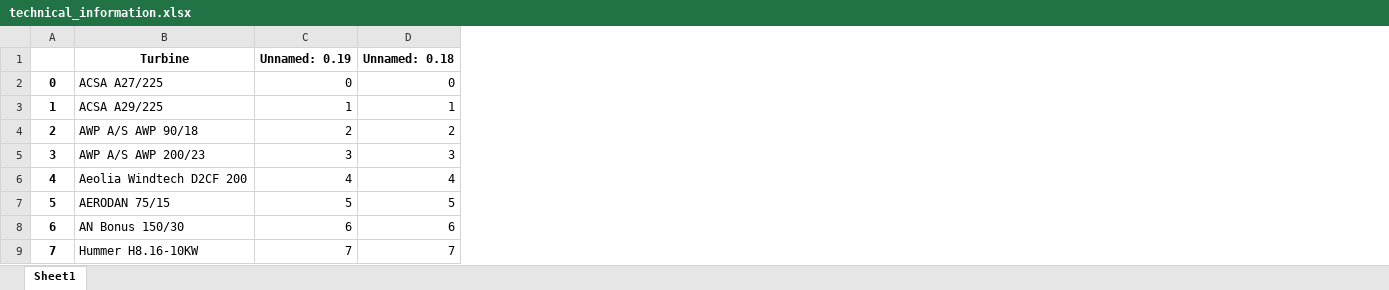
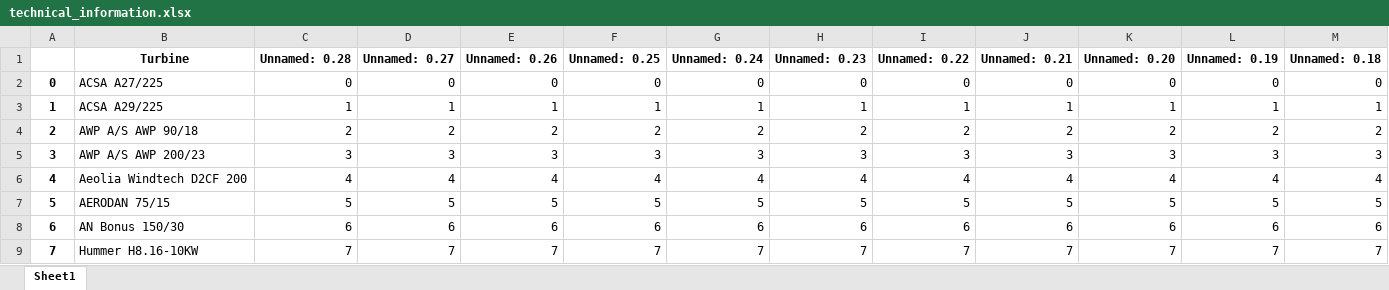
Before and after one commit to joda9/Windenergieanlage, an Excel workbook: data/technical_information.xlsx, sheet Sheet1, drawn as a sheet; only a part is shown; values as stored, in another font and other column widths than the file's, no borders; the diff names each change by its address in the sheet, - before the commit and + after, or states it on an @@ line.

```diff
--- a/data/technical_information.xlsx (sheet Sheet1)
+++ b/data/technical_information.xlsx (sheet Sheet1)
+column C (Unnamed: 0.28), rows 2-9: 0 | 1 | 2 | 3 | 4 | 5 | 6 | 7
+column D (Unnamed: 0.27), rows 2-9: 0 | 1 | 2 | 3 | 4 | 5 | 6 | 7
+column E (Unnamed: 0.26), rows 2-9: 0 | 1 | 2 | 3 | 4 | 5 | 6 | 7
+column F (Unnamed: 0.25), rows 2-9: 0 | 1 | 2 | 3 | 4 | 5 | 6 | 7
+column G (Unnamed: 0.24), rows 2-9: 0 | 1 | 2 | 3 | 4 | 5 | 6 | 7
+column H (Unnamed: 0.23), rows 2-9: 0 | 1 | 2 | 3 | 4 | 5 | 6 | 7
+column I (Unnamed: 0.22), rows 2-9: 0 | 1 | 2 | 3 | 4 | 5 | 6 | 7
+column J (Unnamed: 0.21), rows 2-9: 0 | 1 | 2 | 3 | 4 | 5 | 6 | 7
+column K (Unnamed: 0.20), rows 2-9: 0 | 1 | 2 | 3 | 4 | 5 | 6 | 7
```
Also changed, not shown: 7 other files.
